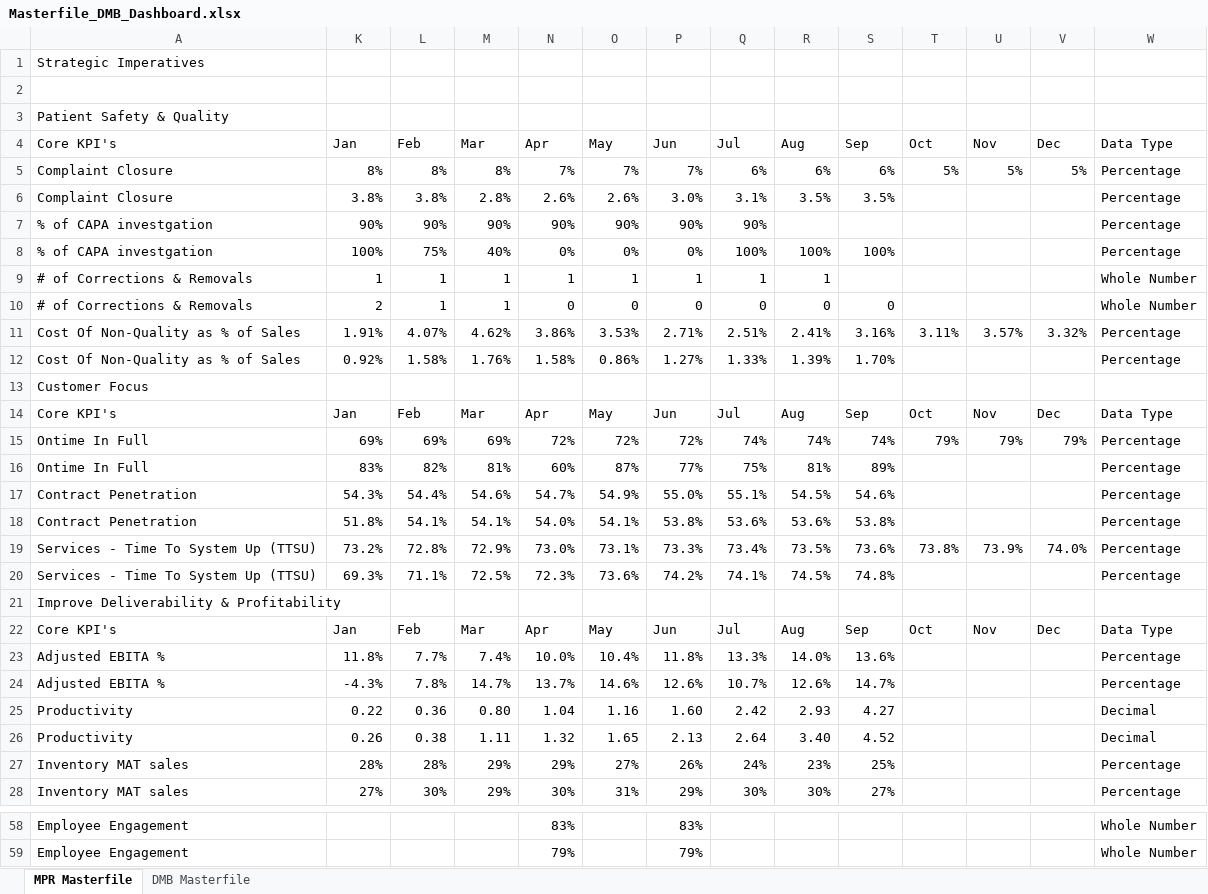
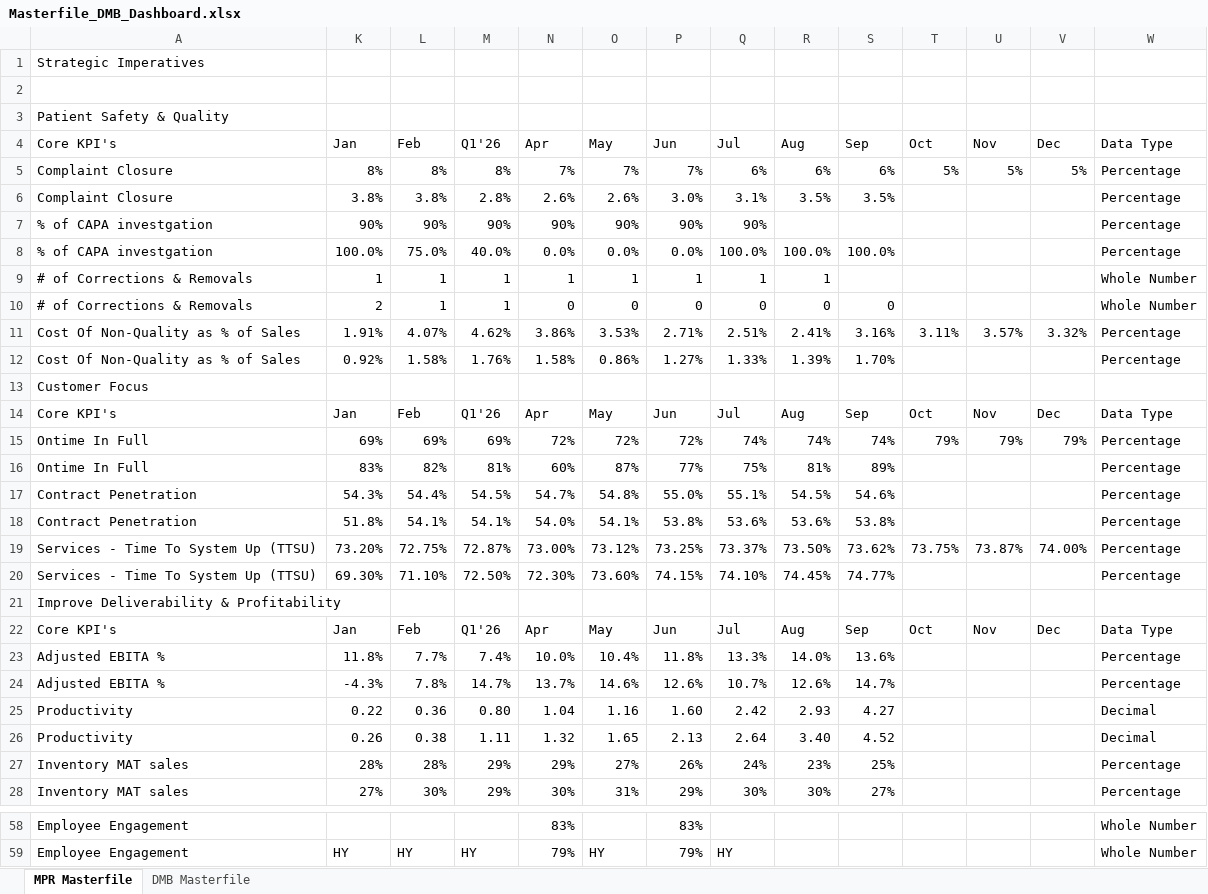
Before and after one commit to pratibha131/DMB-Dashboard, an Excel workbook: data/Masterfile_DMB_Dashboard.xlsx, sheet MPR Masterfile, drawn as a sheet; only a part is shown, gaps mark what is left out; values as stored, in another font and other column widths than the file's, no cell formats; table styles not drawn; removed rows and columns are numbered as before the commit, all else as after; the diff covers the shown part only; the diff names each change by its address in the sheet, - before the commit and + after, or states it on an @@ line.

Commit message:
Auto-sync Masterfile_DMB_Dashboard.xlsx from SharePoint via live sync [skip ci]

```diff
--- a/data/Masterfile_DMB_Dashboard.xlsx (sheet MPR Masterfile)
+++ b/data/Masterfile_DMB_Dashboard.xlsx (sheet MPR Masterfile)
-M4: Mar
+M4: Q1'26
-row 8: % of CAPA investgation | 100% | 75% | 40% | 0% | 0% | 0% | 100% | 100% | 100% |  |  |  | Percentage
+row 8: % of CAPA investgation | 100.0% | 75.0% | 40.0% | 0.0% | 0.0% | 0.0% | 100.0% | 100.0% | 100.0% |  |  |  | Percentage
-M14: Mar
+M14: Q1'26
-M17: 54.6%
+M17: 54.5%
-O17: 54.9%
+O17: 54.8%
-row 19: Services - Time To System Up (TTSU) | 73.2% | 72.8% | 72.9% | 73.0% | 73.1% | 73.3% | 73.4% | 73.5% | 73.6% | 73.8% | 73.9% | 74.0% | Percentage
-row 20: Services - Time To System Up (TTSU) | 69.3% | 71.1% | 72.5% | 72.3% | 73.6% | 74.2% | 74.1% | 74.5% | 74.8% |  |  |  | Percentage
+row 19: Services - Time To System Up (TTSU) | 73.20% | 72.75% | 72.87% | 73.00% | 73.12% | 73.25% | 73.37% | 73.50% | 73.62% | 73.75% | 73.87% | 74.00% | Percentage
+row 20: Services - Time To System Up (TTSU) | 69.30% | 71.10% | 72.50% | 72.30% | 73.60% | 74.15% | 74.10% | 74.45% | 74.77% |  |  |  | Percentage
-M22: Mar
+M22: Q1'26
-K59: (empty)
+K59: HY
-L59: (empty)
+L59: HY
-M59: (empty)
+M59: HY
-O59: (empty)
+O59: HY
-Q59: (empty)
+Q59: HY
```
Also changed, not shown: 6 added rows, 6 removed rows, 1 moved row and 16 edited cells elsewhere in this sheet, sheet DMB Masterfile, cell formats, hidden cells.
